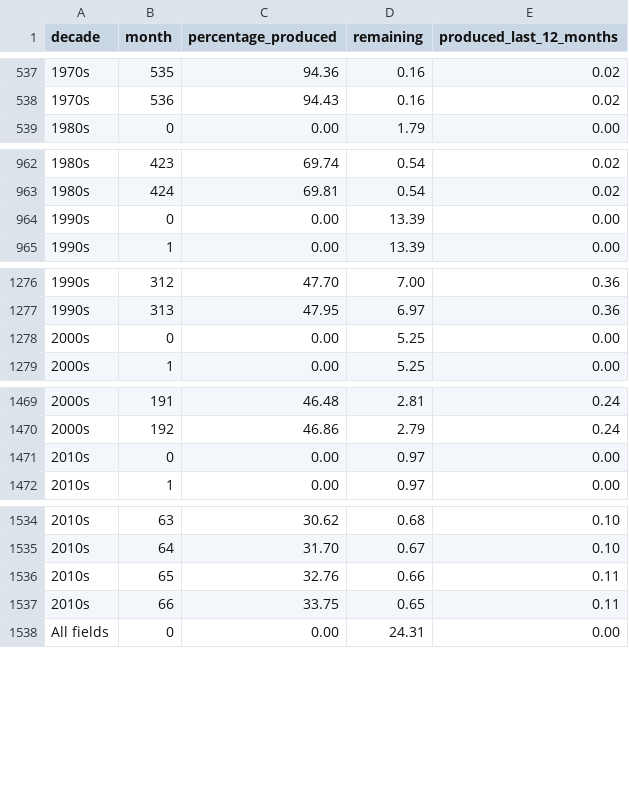
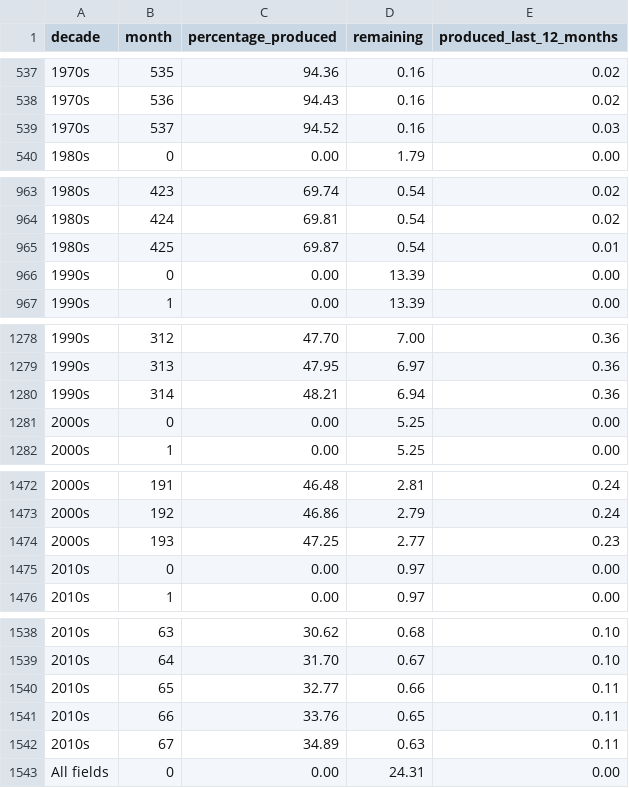
Before and after one commit to ivarref/ncs-month-percentage-produced, a TSV file: data/data_gas.tsv, drawn as a sheet; only a part is shown, gaps mark what is left out; the diff covers the shown part only.

Commit message:
Sat Jun  4 17:53:24 CEST 2016: update data

```diff
--- a/data/data_gas.tsv
+++ b/data/data_gas.tsv
@@ -538,2 +538,3 @@ decade	month	percentage_produced	remaining	produced_last_12_months
 1970s	536	94.43	0.16	0.02
+1970s	537	94.52	0.16	0.03
 1980s	0	0.00	1.79	0.00
@@ -963,2 +964,3 @@ decade	month	percentage_produced	remaining	produced_last_12_months
 1980s	424	69.81	0.54	0.02
+1980s	425	69.87	0.54	0.01
 1990s	0	0.00	13.39	0.00
@@ -1277,2 +1279,3 @@ decade	month	percentage_produced	remaining	produced_last_12_months
 1990s	313	47.95	6.97	0.36
+1990s	314	48.21	6.94	0.36
 2000s	0	0.00	5.25	0.00
@@ -1470,2 +1473,3 @@ decade	month	percentage_produced	remaining	produced_last_12_months
 2000s	192	46.86	2.79	0.24
+2000s	193	47.25	2.77	0.23
 2010s	0	0.00	0.97	0.00
@@ -1535,4 +1539,5 @@ decade	month	percentage_produced	remaining	produced_last_12_months
 2010s	64	31.70	0.67	0.10
-2010s	65	32.76	0.66	0.11
-2010s	66	33.75	0.65	0.11
+2010s	65	32.77	0.66	0.11
+2010s	66	33.76	0.65	0.11
+2010s	67	34.89	0.63	0.11
 All fields	0	0.00	24.31	0.00
```
Also changed, not shown: 1 added row elsewhere in this file, data/data_all.tsv, data/data_oil.tsv.
